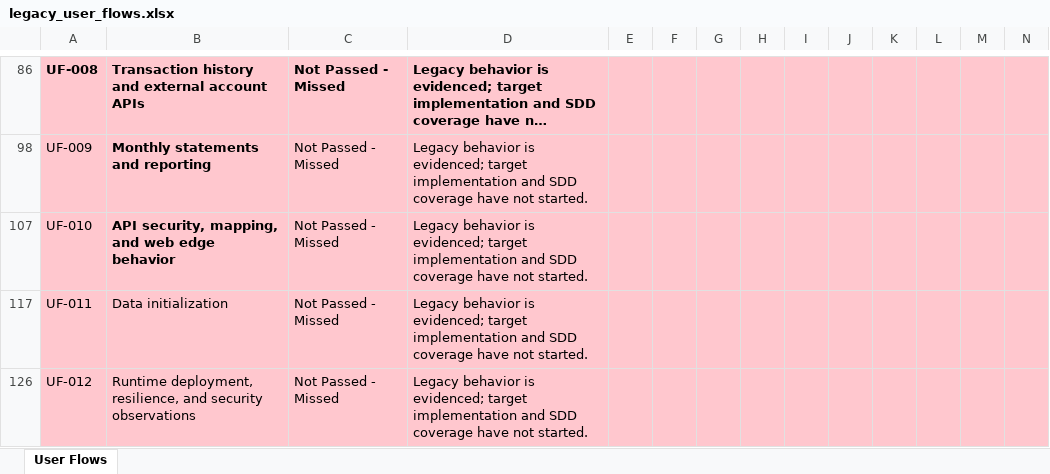
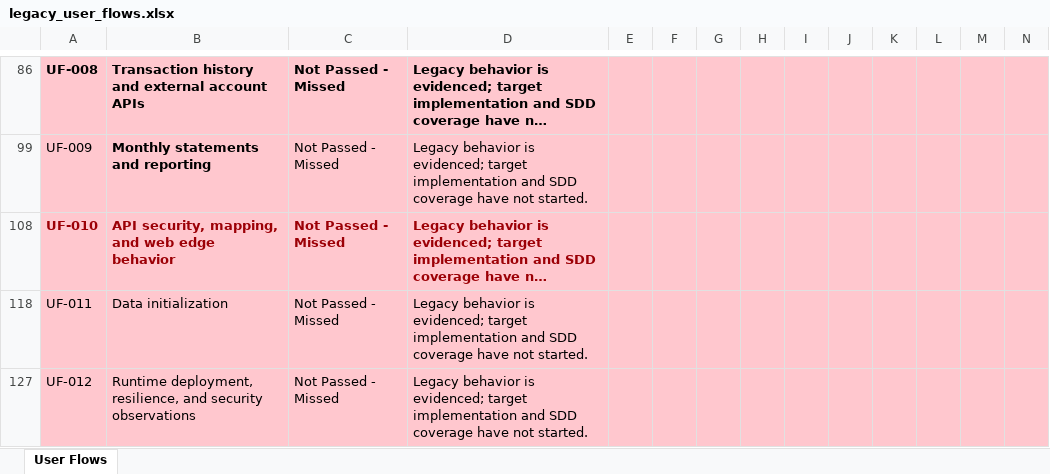
Before and after one commit to ekzarov/z-bank, an Excel workbook: analysis/legacy_user_flows.xlsx, sheet User Flows, drawn as a sheet; only a part is shown, gaps mark what is left out; long unchanged cells end in …; values as stored, in another font and other column widths than the file's, no borders; addresses are those after the commit; the diff names each change by its address in the sheet, - before the commit and + after, or states it on an @@ line.

```diff
--- a/analysis/legacy_user_flows.xlsx (sheet User Flows)
+++ b/analysis/legacy_user_flows.xlsx (sheet User Flows)
-A108 bold: off
+A108 bold: on
-A108:D108 text colour: black
+A108:D108 text colour: #9C0006
-C108:D108 bold: off
+C108:D108 bold: on
```
Also changed, not shown: hidden cells, 2 other files.
